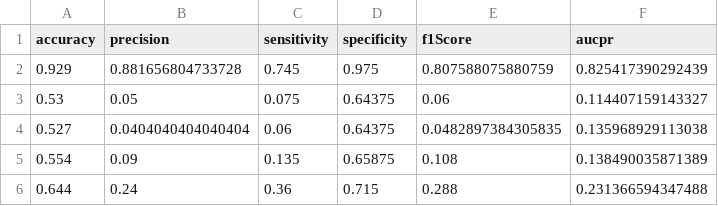
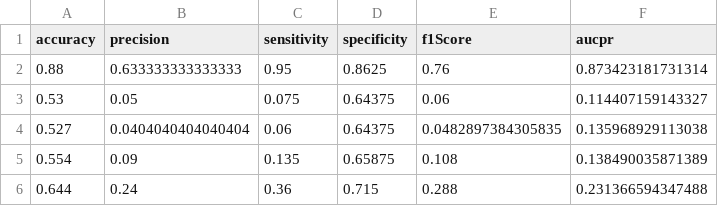
Before and after one commit to matthias-pichler/kMRCD, a CSV file: tables/shakespear_trump/all-mpnet-base-v2/e02_comparison.csv, drawn as a sheet; removed rows and columns are numbered as before the commit, all else as after; the diff names each change by its address in the sheet, - before the commit and + after, or states it on an @@ line.

```diff
--- a/tables/shakespear_trump/all-mpnet-base-v2/e02_comparison.csv
+++ b/tables/shakespear_trump/all-mpnet-base-v2/e02_comparison.csv
-row 2: 0.929 | 0.881656804733728 | 0.745 | 0.975 | 0.807588075880759 | 0.825417390292439
+row 2: 0.88 | 0.633333333333333 | 0.95 | 0.8625 | 0.76 | 0.873423181731314
```
Also changed, not shown: tables/shakespear_trump/all-mpnet-base-v2/comparison.csv, 7 other files.
